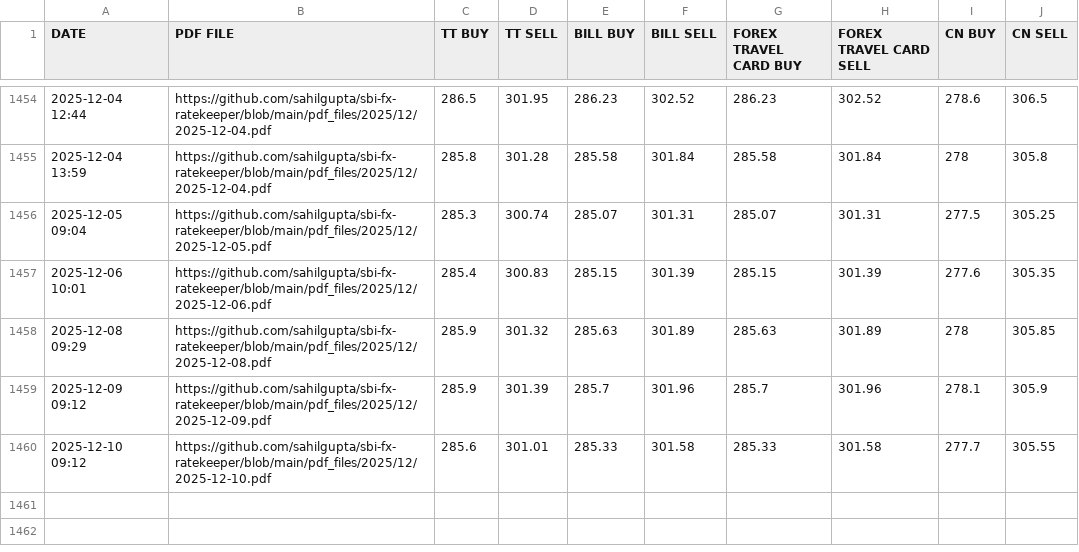
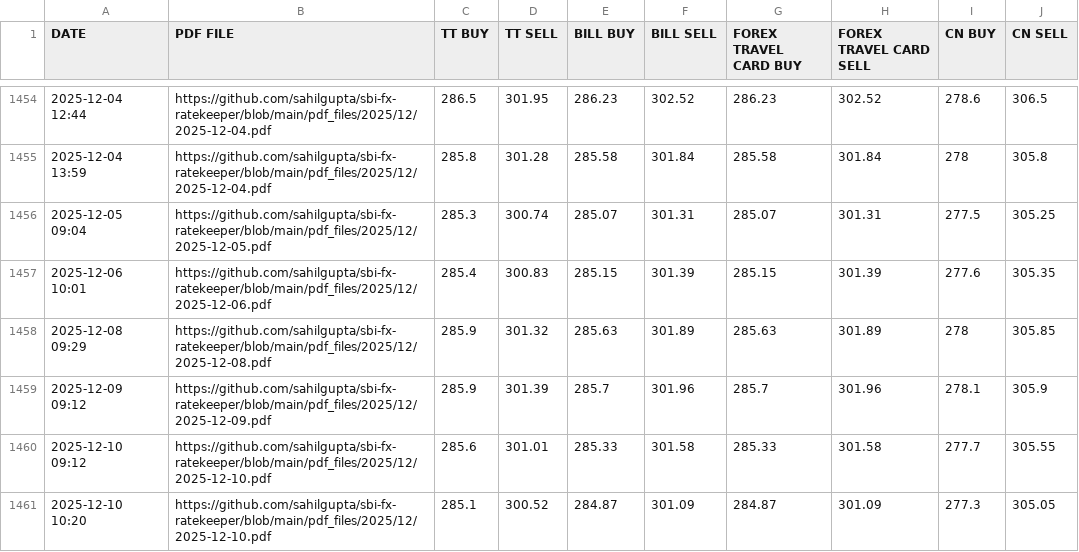
Before and after one commit to rahulmohamw/sbi_Exchange_rate_R3, a CSV file: csv_files/SBI_REFERENCE_RATES_KWD.csv, drawn as a sheet; only a part is shown, gaps mark what is left out.

```diff
--- a/csv_files/SBI_REFERENCE_RATES_KWD.csv
+++ b/csv_files/SBI_REFERENCE_RATES_KWD.csv
@@ -1460 +1460,2 @@ DATE,PDF FILE,TT BUY,TT SELL,BILL BUY,BILL SELL,FOREX TRAVEL CARD BUY,FOREX TRAV
 2025-12-10 09:12,https://github.com/sahilgupta/sbi-fx-ratekeeper/blob/main/pdf_files/2025/12/2025-12-10.pdf,285.6,301.01,285.33,301.58,285.33,301.58,277.7,305.55
+2025-12-10 10:20,https://github.com/sahilgupta/sbi-fx-ratekeeper/blob/main/pdf_files/2025/12/2025-12-10.pdf,285.1,300.52,284.87,301.09,284.87,301.09,277.3,305.05
```
Also changed, not shown: csv_files/SBI_REFERENCE_RATES_BHD.csv, csv_files/SBI_REFERENCE_RATES_CHF.csv, 29 other files.
